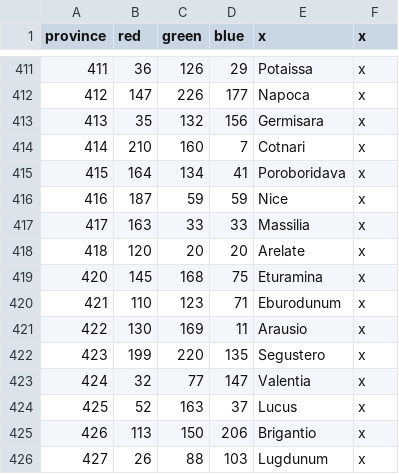
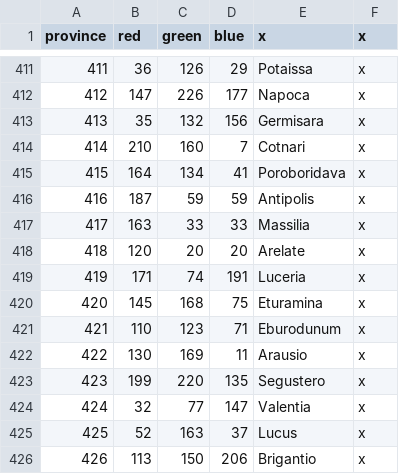
Before and after one commit to tannerflick4/Diadochi-Kings-Revival, a CSV file: diadochi/map/definition.csv, drawn as a sheet; only a part is shown, gaps mark what is left out; the shorter side is filled out with more unchanged rows.

Commit message:
Added a missing province definition.

```diff
--- a/diadochi/map/definition.csv
+++ b/diadochi/map/definition.csv
@@ -415,5 +415,6 @@ province;red;green;blue;x;x
 415;164;134;41;Poroboridava;x
-416;187;59;59;Nice;x
+416;187;59;59;Antipolis;x
 417;163;33;33;Massilia;x
 418;120;20;20;Arelate;x
+419;171;74;191;Luceria;x
 420;145;168;75;Eturamina;x
```
Also changed, not shown: diadochi/localisation/COUNTIES.csv.
